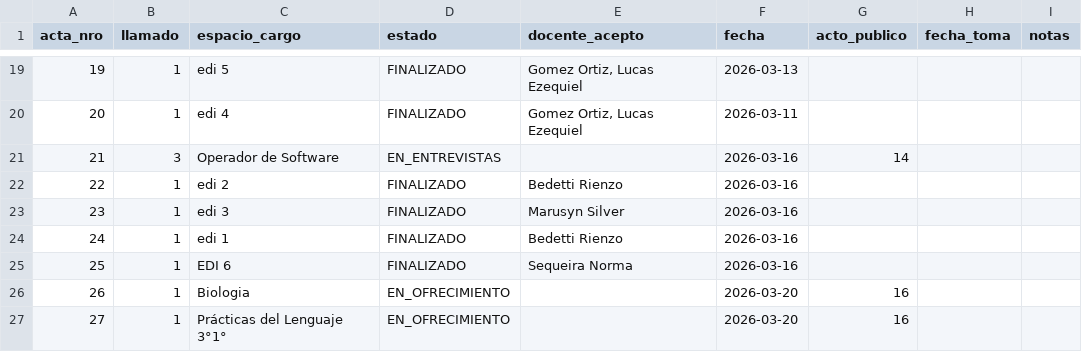
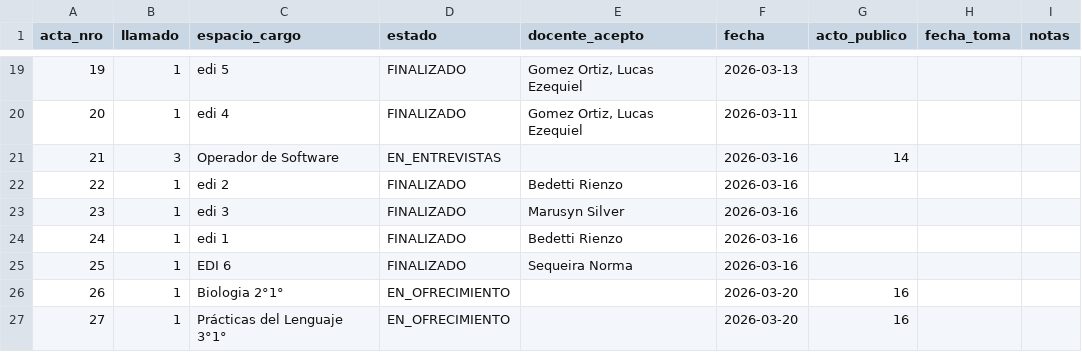
Before and after one commit to idgaitan/azurduy-visor, a CSV file: ofrecimientos.csv, drawn as a sheet; only a part is shown, gaps mark what is left out.

Commit message:
auto: ofrecimientos 2026

```diff
--- a/ofrecimientos.csv
+++ b/ofrecimientos.csv
@@ -25,3 +25,3 @@ acta_nro,llamado,espacio_cargo,estado,docente_acepto,fecha,acto_publico,fecha_to
 25,1,EDI 6,FINALIZADO,Sequeira Norma,2026-03-16,,,
-26,1,Biologia,EN_OFRECIMIENTO,,2026-03-20,16,,
+26,1,Biologia 2°1°,EN_OFRECIMIENTO,,2026-03-20,16,,
 27,1,Prácticas del Lenguaje 3°1°,EN_OFRECIMIENTO,,2026-03-20,16,,
```
